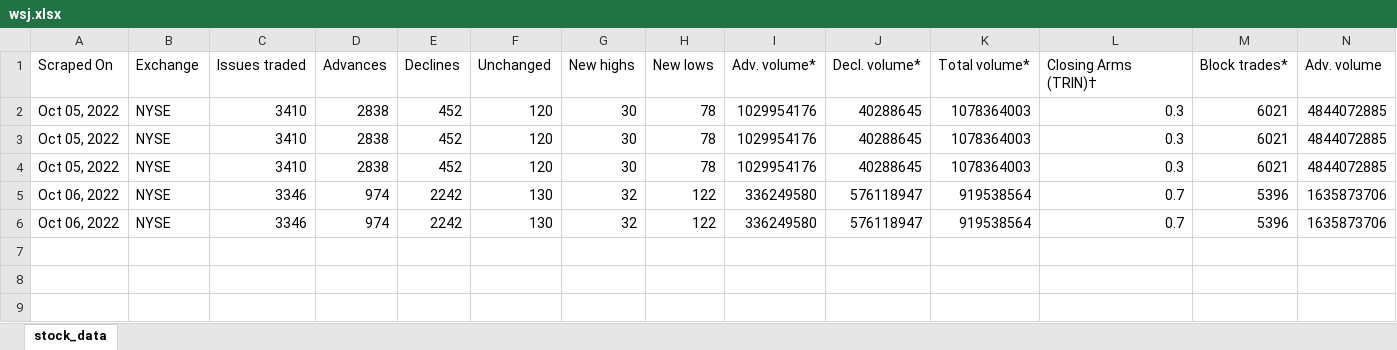
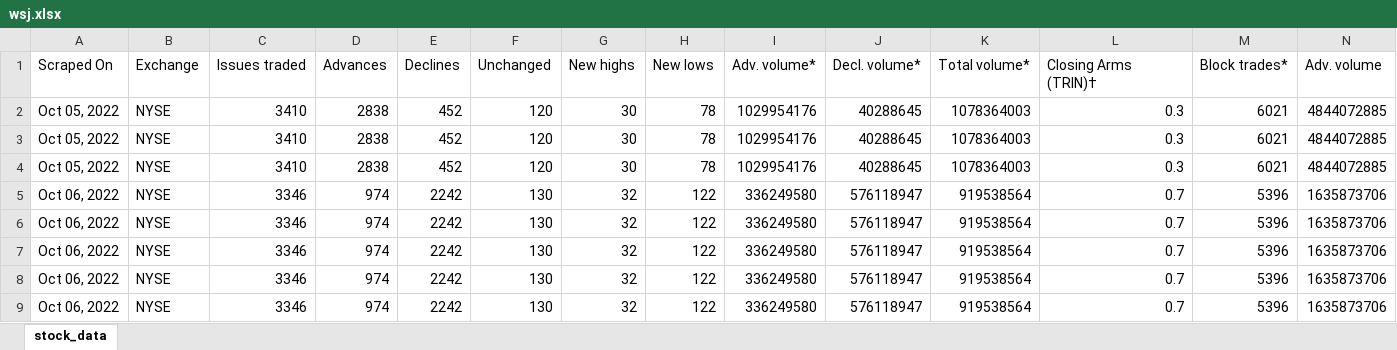
Before and after one commit to liquidloose/financial-scrapes, an Excel workbook: src/assets/wsj.xlsx, sheet stock_data, drawn as a sheet; only a part is shown; values as stored, in another font and other column widths than the file's, no borders; rows hold the shown columns only; the diff names each change by its address in the sheet, - before the commit and + after, or states it on an @@ line.

```diff
--- a/src/assets/wsj.xlsx (sheet stock_data)
+++ b/src/assets/wsj.xlsx (sheet stock_data)
+row 7: Oct 06, 2022 | NYSE | 3346 | 974 | 2242 | 130 | 32 | 122 | 336249580 | 576118947 | 919538564 | 0.7 | 5396 | 1635873706
+row 8: Oct 06, 2022 | NYSE | 3346 | 974 | 2242 | 130 | 32 | 122 | 336249580 | 576118947 | 919538564 | 0.7 | 5396 | 1635873706
+row 9: Oct 06, 2022 | NYSE | 3346 | 974 | 2242 | 130 | 32 | 122 | 336249580 | 576118947 | 919538564 | 0.7 | 5396 | 1635873706
```
Also changed, not shown: 5 other files.
